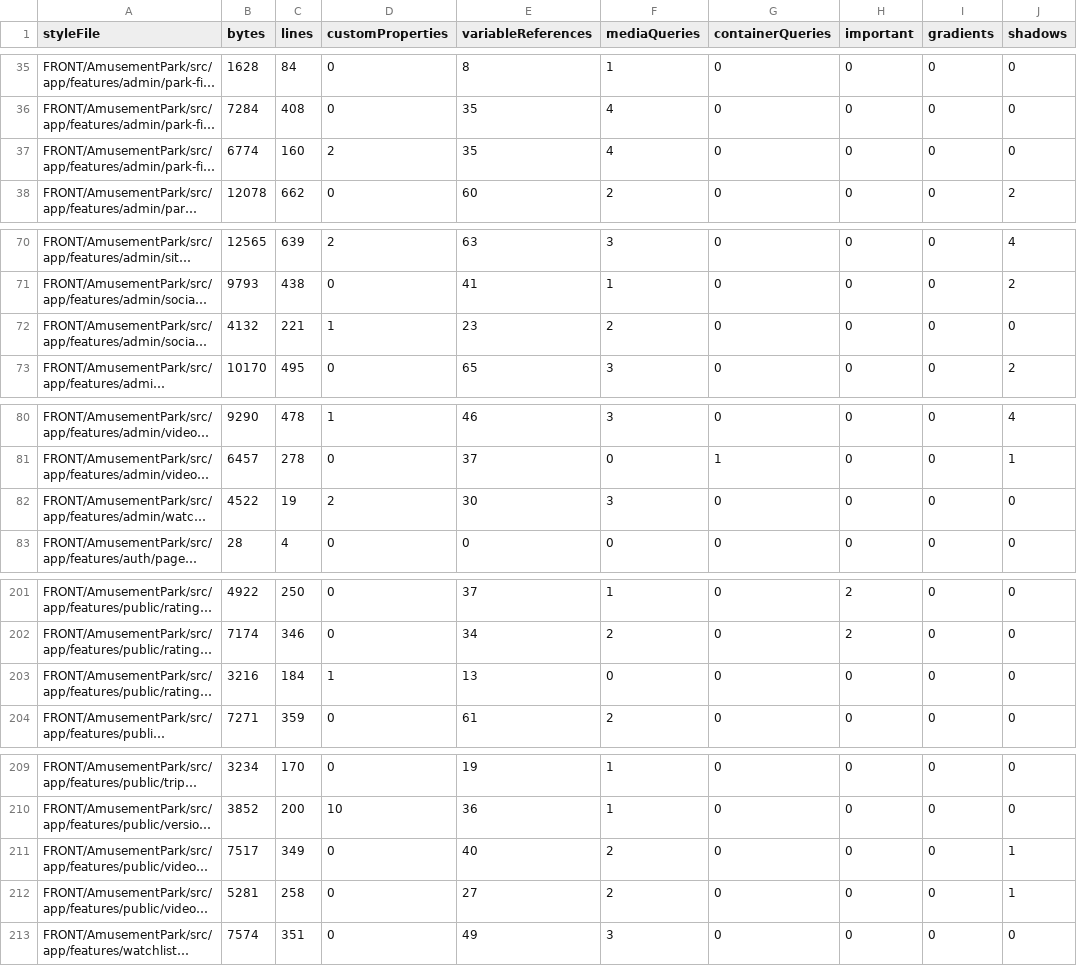
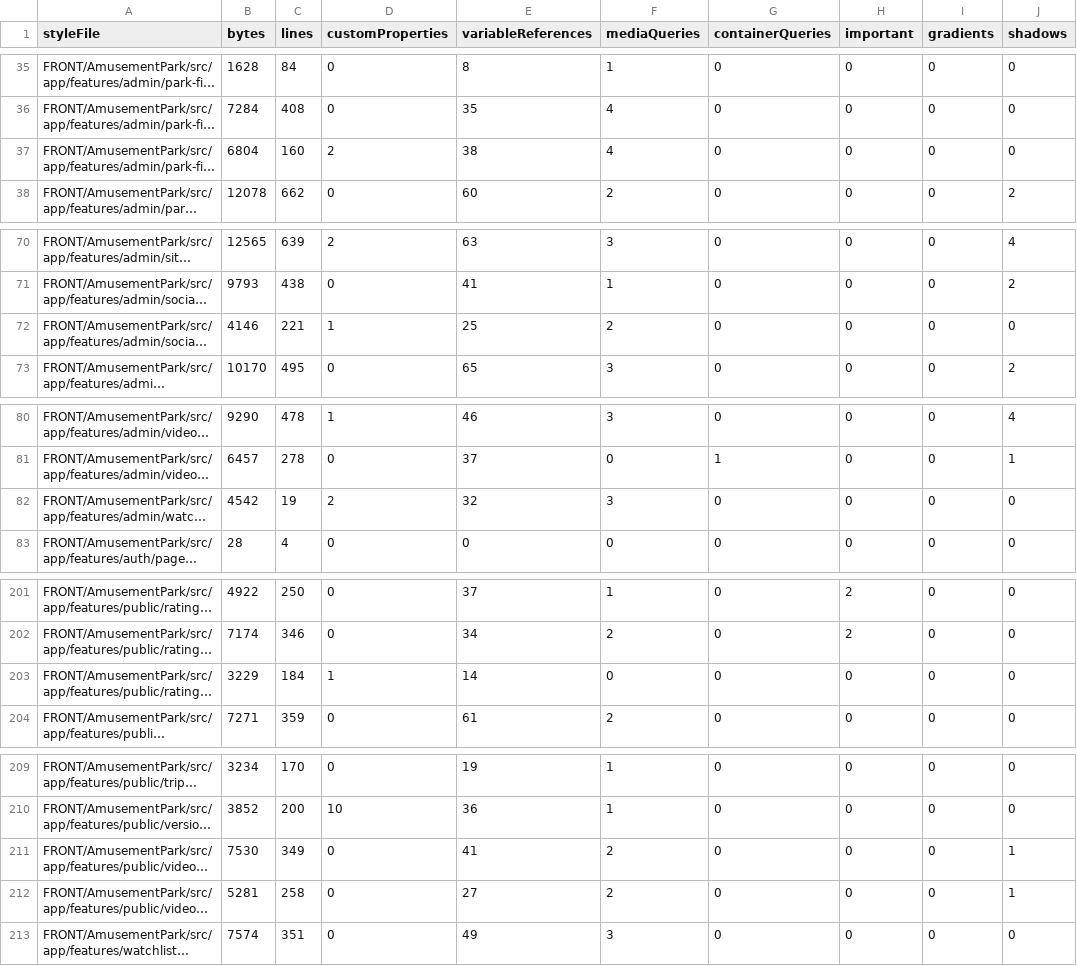
Before and after one commit to Ced59/AmusementParkProject, a CSV file: docs/design-v6/generated/V6-STYLE-INVENTORY.csv, drawn as a sheet; only a part is shown, gaps mark what is left out; long unchanged cells end in …; the diff covers the shown part only; the diff names each change by its address in the sheet, - before the commit and + after, or states it on an @@ line.

```diff
--- a/docs/design-v6/generated/V6-STYLE-INVENTORY.csv
+++ b/docs/design-v6/generated/V6-STYLE-INVENTORY.csv
-B37 (bytes): 6774
+B37 (bytes): 6804
-E37 (variableReferences): 35
+E37 (variableReferences): 38
-B72 (bytes): 4132
+B72 (bytes): 4146
-E72 (variableReferences): 23
+E72 (variableReferences): 25
-B82 (bytes): 4522
+B82 (bytes): 4542
-E82 (variableReferences): 30
+E82 (variableReferences): 32
-B203 (bytes): 3216
+B203 (bytes): 3229
-E203 (variableReferences): 13
+E203 (variableReferences): 14
-B211 (bytes): 7517
+B211 (bytes): 7530
-E211 (variableReferences): 40
+E211 (variableReferences): 41
```
Also changed, not shown: 23 edited cells elsewhere in this file, 11 other files.
